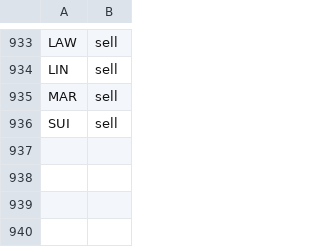
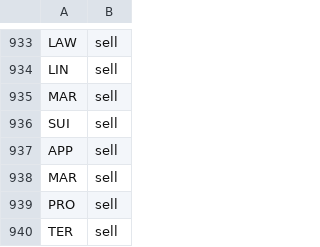
Before and after one commit to jolie-mcdonnell/llm_trader, a CSV file: data/trades_morning.csv, drawn as a sheet; only a part is shown, gaps mark what is left out; the diff names each change by its address in the sheet, - before the commit and + after, or states it on an @@ line.

```diff
--- a/data/trades_morning.csv
+++ b/data/trades_morning.csv
+row 937: APP | sell
+row 938: MAR | sell
+row 939: PRO | sell
+row 940: TER | sell
```
